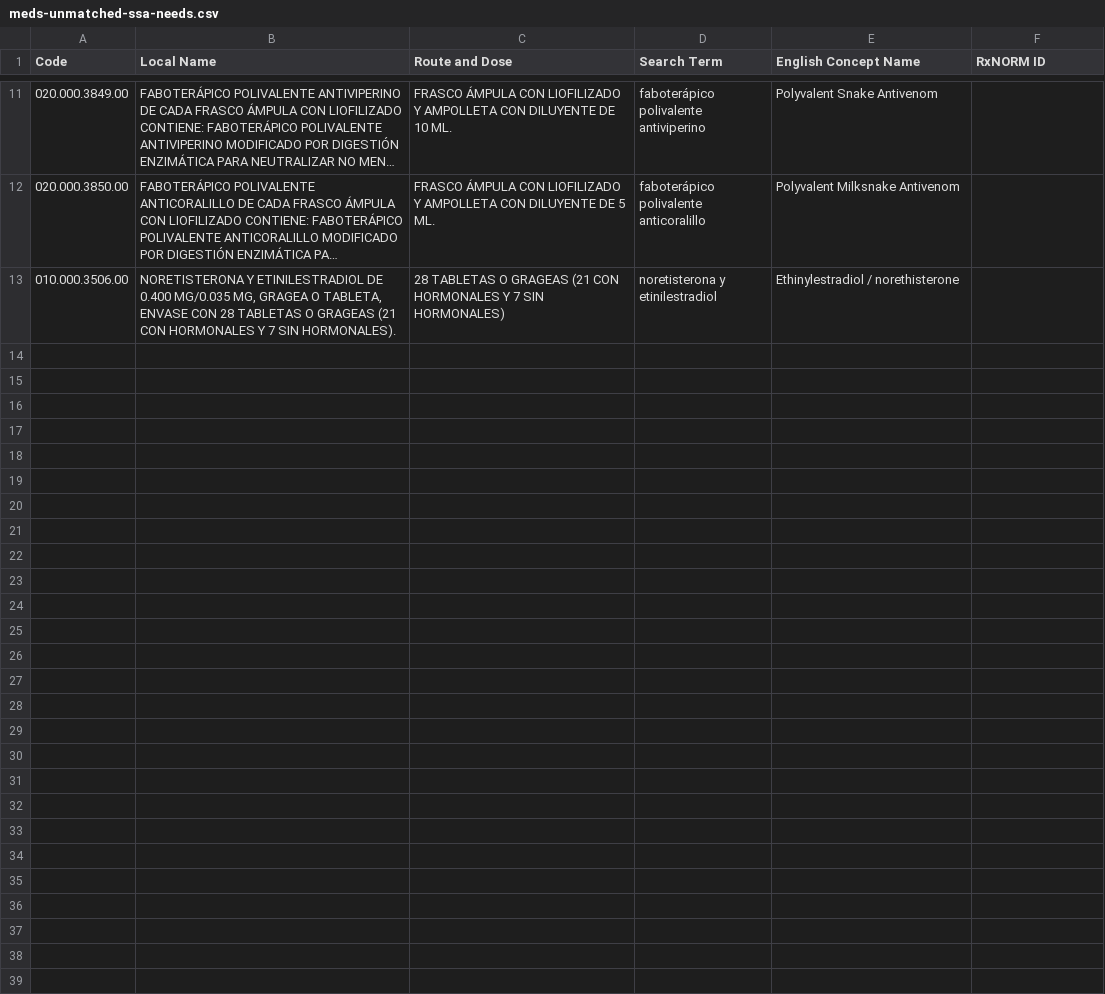
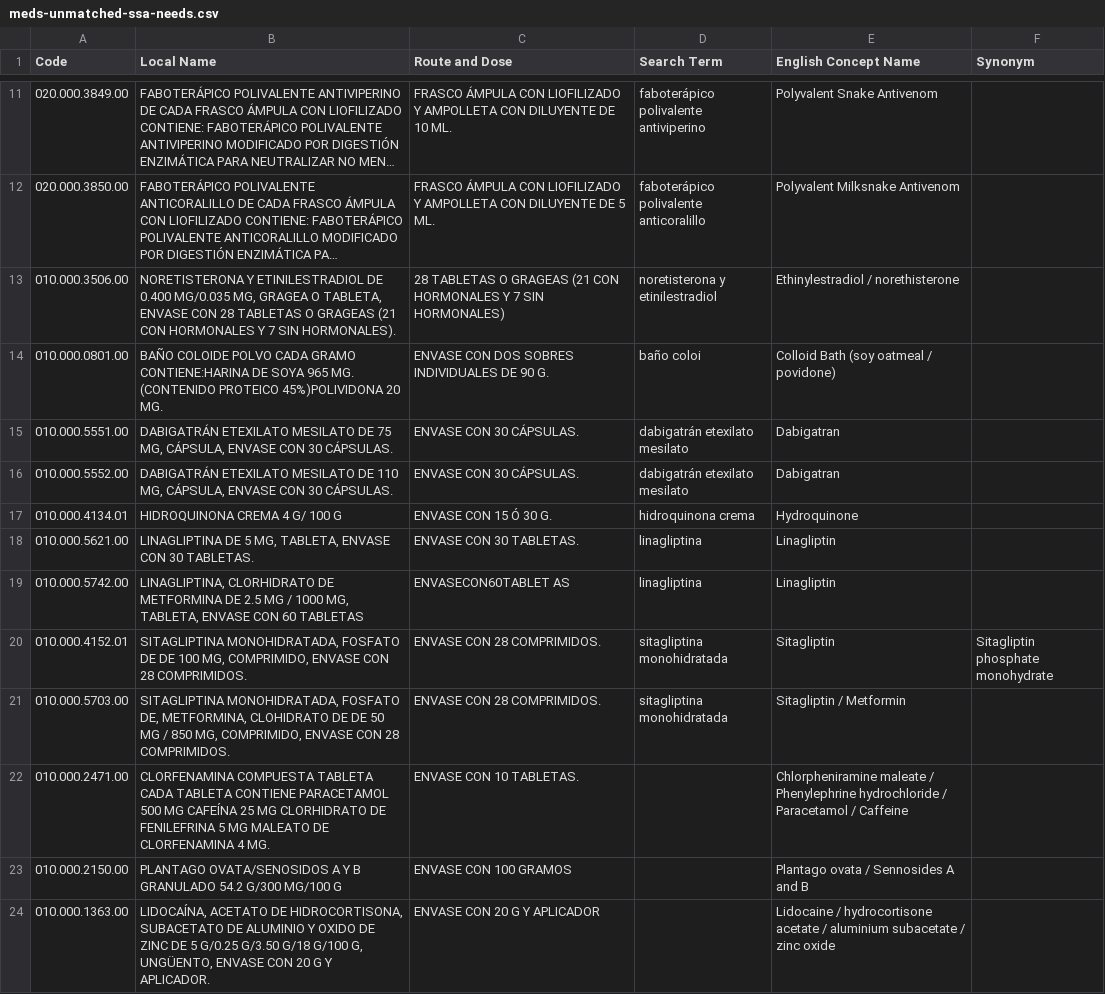
Before and after one commit to brandones/ces-metadata-util, a CSV file: meds/results/meds-unmatched-ssa-needs.csv, drawn as a sheet; only a part is shown, gaps mark what is left out; long unchanged cells end in …; the diff covers the shown part only.

Commit message:
Add a bunch of meds data

```diff
--- a/meds/results/meds-unmatched-ssa-needs.csv
+++ b/meds/results/meds-unmatched-ssa-needs.csv
@@ -1 +1 @@
-Code, Local Name, Route and Dose, Search Term, English Concept Name, RxNORM ID
+Code, Local Name, Route and Dose, Search Term, English Concept Name,Synonym
@@ -13 +13,12 @@ Code, Local Name, Route and Dose, Search Term, English Concept Name, RxNORM ID
 010.000.3506.00,"NORETISTERONA  Y  ETINILESTRADIOL  DE  0.400  MG/0.035   MG,  GRAGEA   O TABLETA, ENVASE CON 28 TABLETAS O GRAGEAS (21 CON HORMONALES Y 7 SIN HORMONALES).",28 TABLETAS O GRAGEAS (21 CON HORMONALES Y 7 SIN HORMONALES),noretisterona  y  etinilestradiol,Ethinylestradiol / norethisterone,
+010.000.0801.00,BAÑO  COLOIDE  POLVO  CADA  GRAMO  CONTIENE:HARINA DE SOYA  965 MG. (CONTENIDO  PROTEICO 45%)POLIVIDONA 20 MG.,ENVASE CON DOS SOBRES INDIVIDUALES DE 90 G.,baño  coloi,Colloid Bath (soy oatmeal / povidone),
+010.000.5551.00,"DABIGATRÁN   ETEXILATO  MESILATO  DE  75  MG,  CÁPSULA,  ENVASE  CON  30 CÁPSULAS.",ENVASE CON 30 CÁPSULAS.,dabigatrán   etexilato  mesilato,Dabigatran,
+010.000.5552.00,"DABIGATRÁN  ETEXILATO  MESILATO  DE 110 MG,  CÁPSULA,  ENVASE  CON 30 CÁPSULAS.",ENVASE CON 30 CÁPSULAS.,dabigatrán  etexilato  mesilato,Dabigatran,
+010.000.4134.01,HIDROQUINONA CREMA 4 G/ 100 G,ENVASE CON 15 Ó 30 G.,hidroquinona crema,Hydroquinone,
+010.000.5621.00,"LINAGLIPTINA DE 5 MG, TABLETA, ENVASE CON 30 TABLETAS.",ENVASE CON 30 TABLETAS.,linagliptina,Linagliptin,
+010.000.5742.00,"LINAGLIPTINA,  CLORHIDRATO  DE   METFORMINA  DE   2.5   MG   /   1000   MG, TABLETA, ENVASE CON 60 TABLETAS",ENVASECON60TABLET AS,linagliptina,Linagliptin,
+010.000.4152.01,"SITAGLIPTINA  MONOHIDRATADA,  FOSFATO   DE  DE  100  MG,  COMPRIMIDO, ENVASE CON 28 COMPRIMIDOS.",ENVASE CON 28 COMPRIMIDOS.,sitagliptina  monohidratada,Sitagliptin,Sitagliptin  phosphate monohydrate
+010.000.5703.00,"SITAGLIPTINA MONOHIDRATADA, FOSFATO  DE,  METFORMINA, CLOHIDRATO DE DE 50 MG / 850 MG, COMPRIMIDO, ENVASE CON 28 COMPRIMIDOS.",ENVASE CON 28 COMPRIMIDOS.,sitagliptina monohidratada,Sitagliptin / Metformin,
+010.000.2471.00,CLORFENAMINA COMPUESTA  TABLETA CADA TABLETA CONTIENE PARACETAMOL 500 MG CAFEÍNA 25 MG CLORHIDRATO DE FENILEFRINA  5 MG MALEATO DE CLORFENAMINA 4 MG.,ENVASE CON 10 TABLETAS.,,Chlorpheniramine maleate / Phenylephrine hydrochloride / Paracetamol / Caffeine,
+010.000.2150.00,PLANTAGO  OVATA/SENOSIDOS A Y B GRANULADO  54.2 G/300 MG/100 G,ENVASE CON 100 GRAMOS,,Plantago ovata / Sennosides A and B,
+010.000.1363.00,"LIDOCAÍNA,  ACETATO  DE  HIDROCORTISONA, SUBACETATO DE  ALUMINIO  Y OXIDO DE ZINC DE 5 G/0.25 G/3.50 G/18 G/100 G, UNGÜENTO,  ENVASE CON 20 G Y APLICADOR.",ENVASE CON 20 G Y APLICADOR,,Lidocaine / hydrocortisone acetate / aluminium subacetate / zinc oxide,
```
Also changed, not shown: 10 added rows elsewhere in this file, meds/results/meds-matches-choice-ces-manual.csv, meds/results/meds-unmatched-ces-needs.csv, 6 other files.
